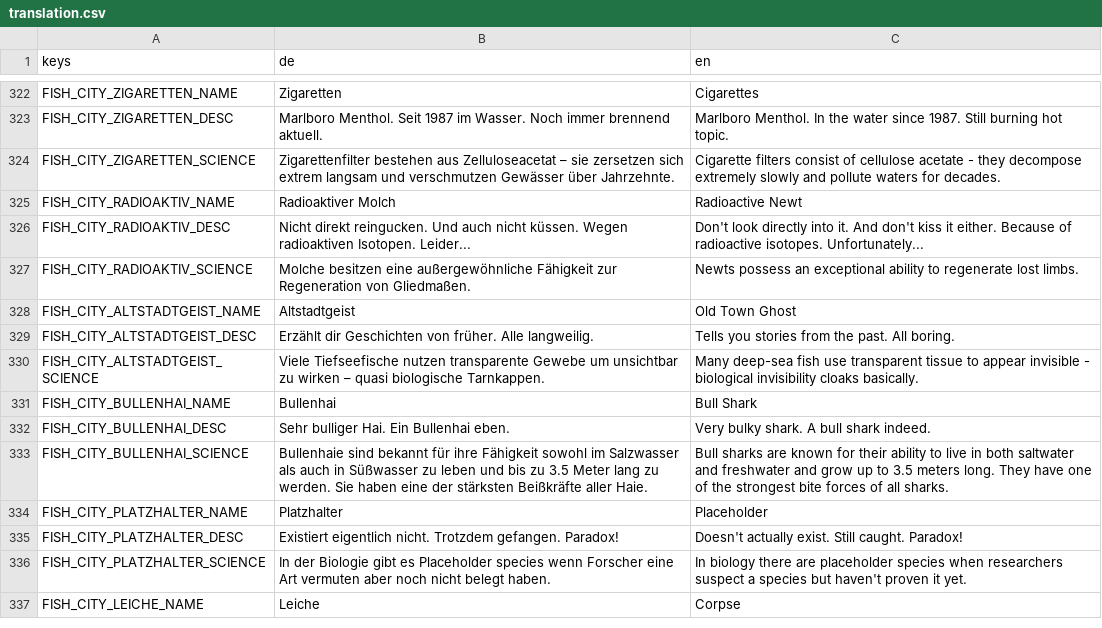
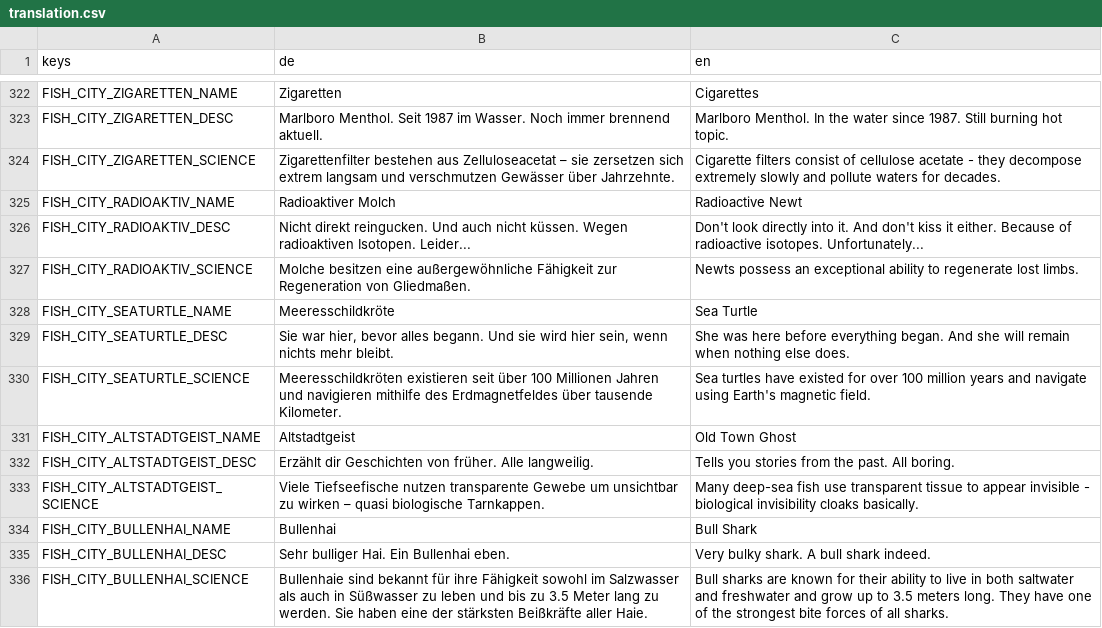
Before and after one commit to Zwiebelonkel/Last-Fisherman, a CSV file: assets/translation.csv, drawn as a sheet; only a part is shown, gaps mark what is left out; the shorter side is filled out with more unchanged rows.

Commit message:
translation.csv aktualisieren

```diff
--- a/assets/translation.csv
+++ b/assets/translation.csv
@@ -343,2 +343,5 @@ FISH_CITY_RADIOAKTIV_DESC,Nicht direkt reingucken. Und auch nicht küssen. Wegen
 FISH_CITY_RADIOAKTIV_SCIENCE,Molche besitzen eine außergewöhnliche Fähigkeit zur Regeneration von Gliedmaßen.,Newts possess an exceptional ability to regenerate lost limbs.
+FISH_CITY_SEATURTLE_NAME,Meeresschildkröte,Sea Turtle
+FISH_CITY_SEATURTLE_DESC,"Sie war hier, bevor alles begann. Und sie wird hier sein, wenn nichts mehr bleibt.","She was here before everything began. And she will remain when nothing else does."
+FISH_CITY_SEATURTLE_SCIENCE,"Meeresschildkröten existieren seit über 100 Millionen Jahren und navigieren mithilfe des Erdmagnetfeldes über tausende Kilometer.","Sea turtles have existed for over 100 million years and navigate using Earth's magnetic field."
 FISH_CITY_ALTSTADTGEIST_NAME,Altstadtgeist,Old Town Ghost
```
